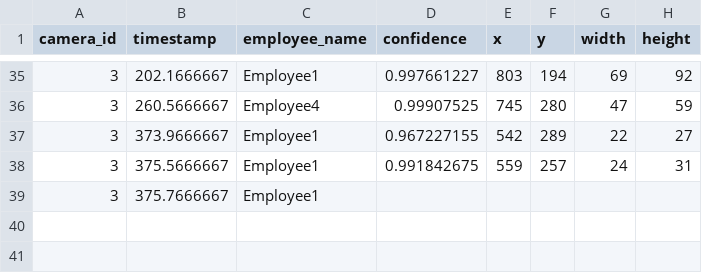
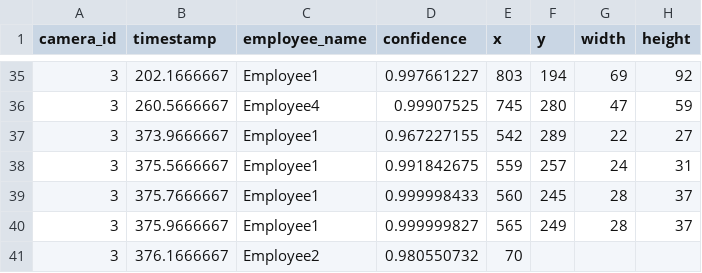
Before and after one commit to DataDynam/vision-based-attendance-system, a CSV file: Attendance_Logic_Module/test3.csv, drawn as a sheet; only a part is shown, gaps mark what is left out.

```diff
--- a/Attendance_Logic_Module/test3.csv
+++ b/Attendance_Logic_Module/test3.csv
@@ -38,2 +38,4 @@ camera_id,timestamp,employee_name,confidence,x,y,width,height
 3,375.5666667,Employee1,0.991842675,559,257,24,31
-3,375.7666667,Employee1
+3,375.7666667,Employee1,0.999998433,560,245,28,37
+3,375.9666667,Employee1,0.999999827,565,249,28,37
+3,376.1666667,Employee2,0.980550732,70
```
